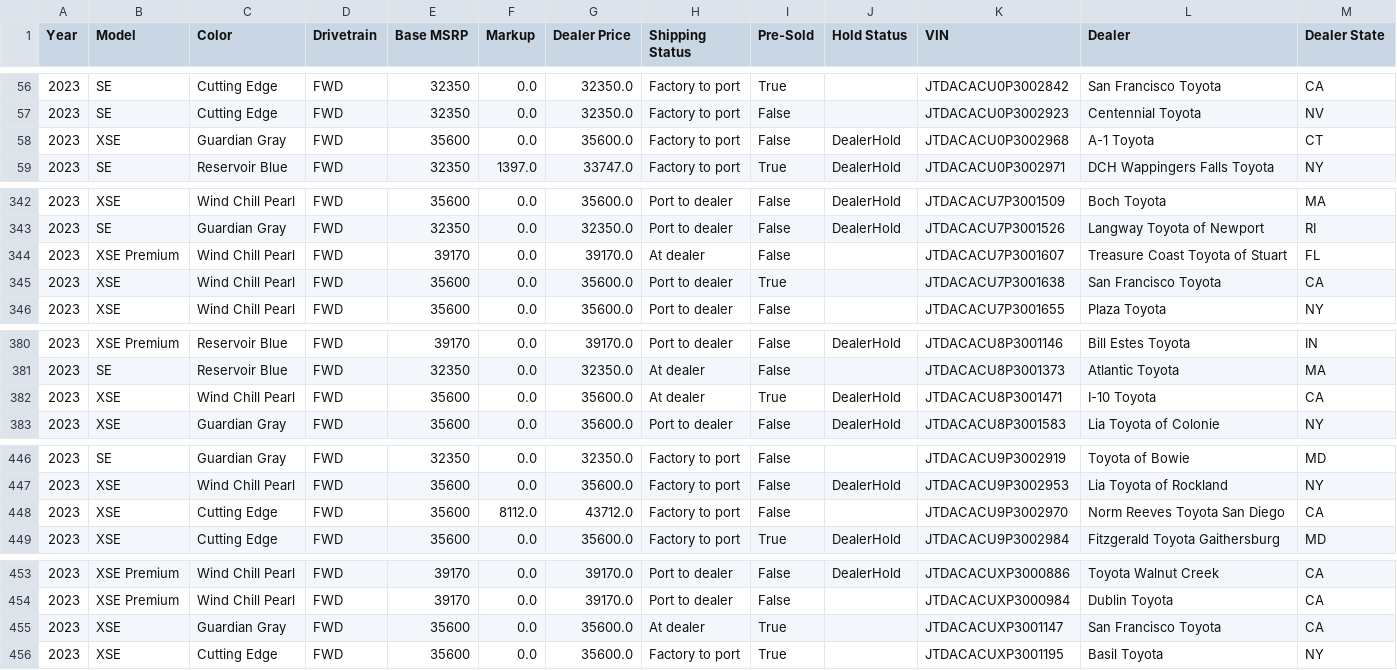
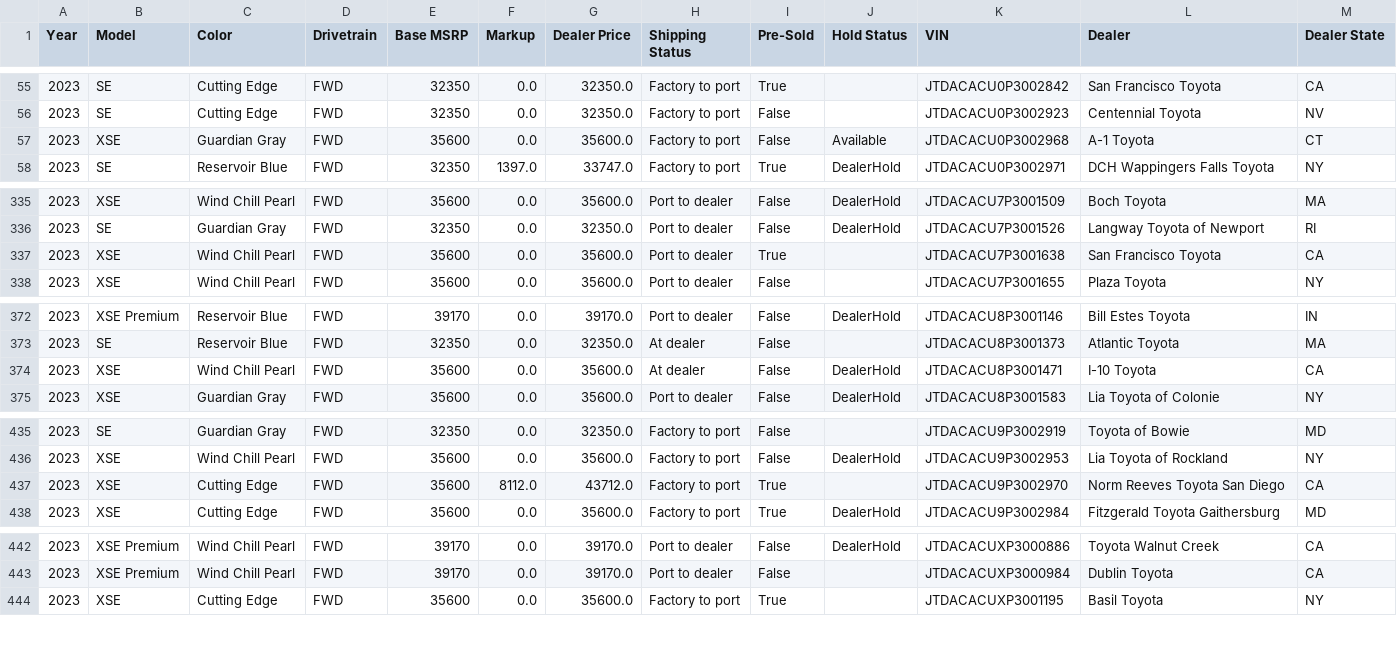
Before and after one commit to major/yotagrabber, a CSV file: output/priusprime.csv, drawn as a sheet; only a part is shown, gaps mark what is left out; the diff covers the shown part only.

```diff
--- a/output/priusprime.csv
+++ b/output/priusprime.csv
@@ -57,3 +56,3 @@ Year,Model,Color,Drivetrain,Base MSRP,Markup,Dealer Price,Shipping Status,Pre-So
 2023,SE,Cutting Edge,FWD,32350,0.0,32350.0,Factory to port,False,,JTDACACU0P3002923,Centennial Toyota,NV
-2023,XSE,Guardian Gray,FWD,35600,0.0,35600.0,Factory to port,False,DealerHold,JTDACACU0P3002968,A-1 Toyota,CT
+2023,XSE,Guardian Gray,FWD,35600,0.0,35600.0,Factory to port,False,Available,JTDACACU0P3002968,A-1 Toyota,CT
 2023,SE,Reservoir Blue,FWD,32350,1397.0,33747.0,Factory to port,True,DealerHold,JTDACACU0P3002971,DCH Wappingers Falls Toyota,NY
@@ -343,3 +336,2 @@ Year,Model,Color,Drivetrain,Base MSRP,Markup,Dealer Price,Shipping Status,Pre-So
 2023,SE,Guardian Gray,FWD,32350,0.0,32350.0,Port to dealer,False,DealerHold,JTDACACU7P3001526,Langway Toyota of Newport,RI
-2023,XSE Premium,Wind Chill Pearl,FWD,39170,0.0,39170.0,At dealer,False,,JTDACACU7P3001607,Treasure Coast Toyota of Stuart,FL
 2023,XSE,Wind Chill Pearl,FWD,35600,0.0,35600.0,Port to dealer,True,,JTDACACU7P3001638,San Francisco Toyota,CA
@@ -381,3 +373,3 @@ Year,Model,Color,Drivetrain,Base MSRP,Markup,Dealer Price,Shipping Status,Pre-So
 2023,SE,Reservoir Blue,FWD,32350,0.0,32350.0,At dealer,False,,JTDACACU8P3001373,Atlantic Toyota,MA
-2023,XSE,Wind Chill Pearl,FWD,35600,0.0,35600.0,At dealer,True,DealerHold,JTDACACU8P3001471,I-10 Toyota,CA
+2023,XSE,Wind Chill Pearl,FWD,35600,0.0,35600.0,At dealer,False,DealerHold,JTDACACU8P3001471,I-10 Toyota,CA
 2023,XSE,Guardian Gray,FWD,35600,0.0,35600.0,Port to dealer,False,DealerHold,JTDACACU8P3001583,Lia Toyota of Colonie,NY
@@ -447,3 +436,3 @@ Year,Model,Color,Drivetrain,Base MSRP,Markup,Dealer Price,Shipping Status,Pre-So
 2023,XSE,Wind Chill Pearl,FWD,35600,0.0,35600.0,Factory to port,False,DealerHold,JTDACACU9P3002953,Lia Toyota of Rockland,NY
-2023,XSE,Cutting Edge,FWD,35600,8112.0,43712.0,Factory to port,False,,JTDACACU9P3002970,Norm Reeves Toyota San Diego,CA
+2023,XSE,Cutting Edge,FWD,35600,8112.0,43712.0,Factory to port,True,,JTDACACU9P3002970,Norm Reeves Toyota San Diego,CA
 2023,XSE,Cutting Edge,FWD,35600,0.0,35600.0,Factory to port,True,DealerHold,JTDACACU9P3002984,Fitzgerald Toyota Gaithersburg,MD
@@ -454,3 +443,2 @@ Year,Model,Color,Drivetrain,Base MSRP,Markup,Dealer Price,Shipping Status,Pre-So
 2023,XSE Premium,Wind Chill Pearl,FWD,39170,0.0,39170.0,Port to dealer,False,,JTDACACUXP3000984,Dublin Toyota,CA
-2023,XSE,Guardian Gray,FWD,35600,0.0,35600.0,At dealer,True,,JTDACACUXP3001147,San Francisco Toyota,CA
 2023,XSE,Cutting Edge,FWD,35600,0.0,35600.0,Factory to port,True,,JTDACACUXP3001195,Basil Toyota,NY
```
Also changed, not shown: 1 added row, 11 removed rows and 3 edited cells elsewhere in this file, output/4runner.csv, output/camryhybrid.csv, 20 other files.
